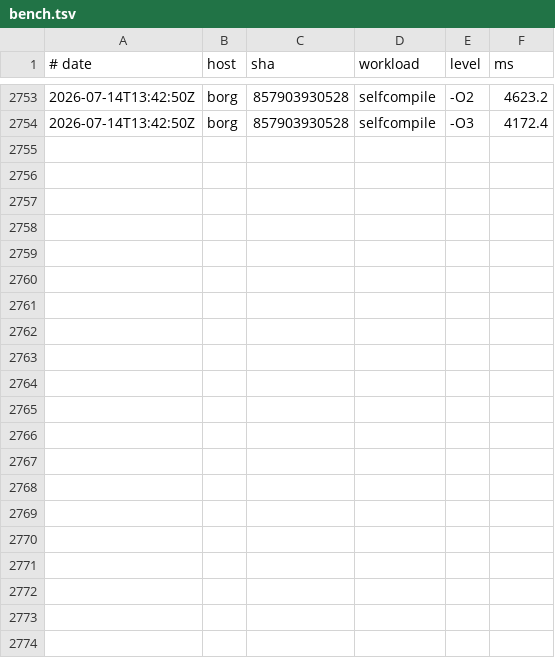
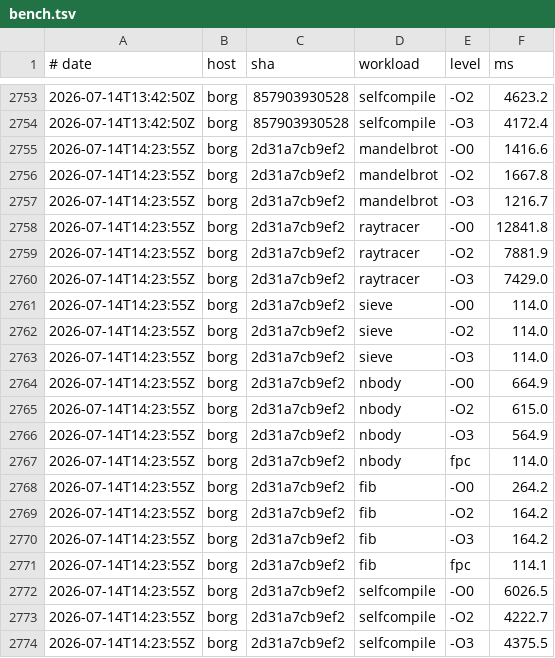
Before and after one commit to yoctobyte/pxx, a TSV file: devdocs/progress/tstate/bench.tsv, drawn as a sheet; only a part is shown, gaps mark what is left out; the diff names each change by its address in the sheet, - before the commit and + after, or states it on an @@ line.

Commit message:
tstate(borg): bench 2d31a7cb9ef2 ok (20 bench rows, 550 conf)

```diff
--- a/devdocs/progress/tstate/bench.tsv
+++ b/devdocs/progress/tstate/bench.tsv
+row 2755: 2026-07-14T14:23:55Z | borg | 2d31a7cb9ef2 | mandelbrot | -O0 | 1416.6
+row 2756: 2026-07-14T14:23:55Z | borg | 2d31a7cb9ef2 | mandelbrot | -O2 | 1667.8
+row 2757: 2026-07-14T14:23:55Z | borg | 2d31a7cb9ef2 | mandelbrot | -O3 | 1216.7
+row 2758: 2026-07-14T14:23:55Z | borg | 2d31a7cb9ef2 | raytracer | -O0 | 12841.8
+row 2759: 2026-07-14T14:23:55Z | borg | 2d31a7cb9ef2 | raytracer | -O2 | 7881.9
+row 2760: 2026-07-14T14:23:55Z | borg | 2d31a7cb9ef2 | raytracer | -O3 | 7429.0
+row 2761: 2026-07-14T14:23:55Z | borg | 2d31a7cb9ef2 | sieve | -O0 | 114.0
+row 2762: 2026-07-14T14:23:55Z | borg | 2d31a7cb9ef2 | sieve | -O2 | 114.0
+row 2763: 2026-07-14T14:23:55Z | borg | 2d31a7cb9ef2 | sieve | -O3 | 114.0
+row 2764: 2026-07-14T14:23:55Z | borg | 2d31a7cb9ef2 | nbody | -O0 | 664.9
+row 2765: 2026-07-14T14:23:55Z | borg | 2d31a7cb9ef2 | nbody | -O2 | 615.0
+row 2766: 2026-07-14T14:23:55Z | borg | 2d31a7cb9ef2 | nbody | -O3 | 564.9
+row 2767: 2026-07-14T14:23:55Z | borg | 2d31a7cb9ef2 | nbody | fpc | 114.0
+row 2768: 2026-07-14T14:23:55Z | borg | 2d31a7cb9ef2 | fib | -O0 | 264.2
+row 2769: 2026-07-14T14:23:55Z | borg | 2d31a7cb9ef2 | fib | -O2 | 164.2
+row 2770: 2026-07-14T14:23:55Z | borg | 2d31a7cb9ef2 | fib | -O3 | 164.2
+row 2771: 2026-07-14T14:23:55Z | borg | 2d31a7cb9ef2 | fib | fpc | 114.1
+row 2772: 2026-07-14T14:23:55Z | borg | 2d31a7cb9ef2 | selfcompile | -O0 | 6026.5
+row 2773: 2026-07-14T14:23:55Z | borg | 2d31a7cb9ef2 | selfcompile | -O2 | 4222.7
+row 2774: 2026-07-14T14:23:55Z | borg | 2d31a7cb9ef2 | selfcompile | -O3 | 4375.5
```
Also changed, not shown: 1 other file.
